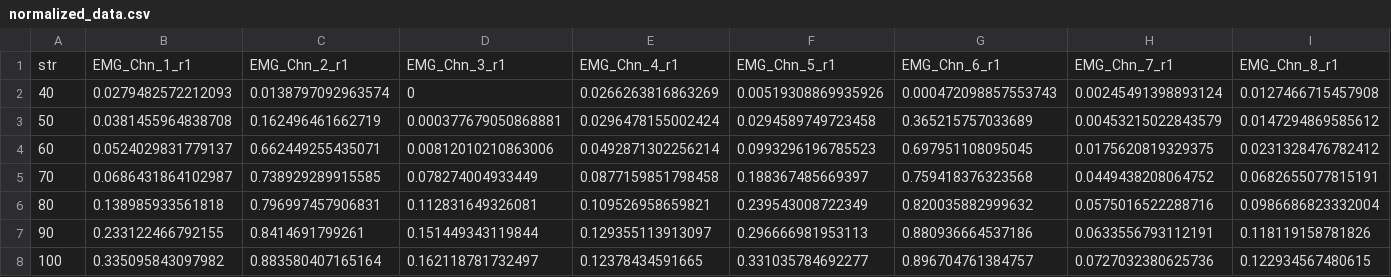
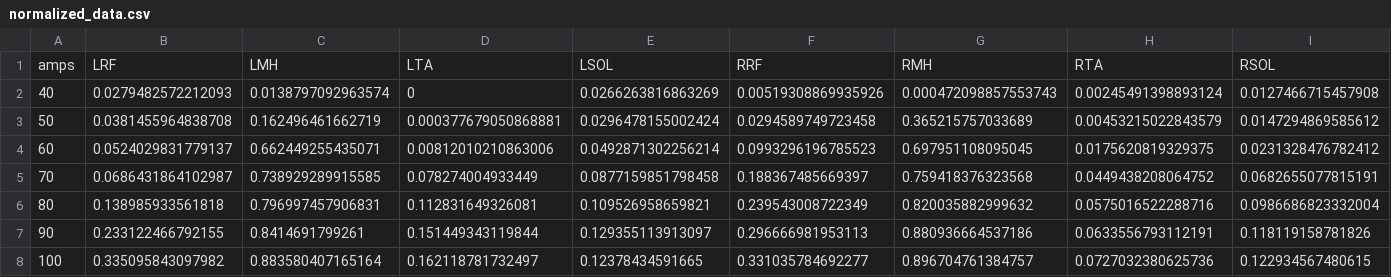
Before and after one commit to FranciscusRegius/FW_RC_Automation, a CSV file: Output/normalized_data.csv, drawn as a sheet; only a part is shown.

```diff
--- a/Output/normalized_data.csv
+++ b/Output/normalized_data.csv
@@ -1,2 +1,2 @@
-str,EMG_Chn_1_r1,EMG_Chn_2_r1,EMG_Chn_3_r1,EMG_Chn_4_r1,EMG_Chn_5_r1,EMG_Chn_6_r1,EMG_Chn_7_r1,EMG_Chn_8_r1
+amps,LRF,LMH,LTA,LSOL,RRF,RMH,RTA,RSOL
 40,0.0279482572212093,0.0138797092963574,0,0.0266263816863269,0.00519308869935926,0.000472098857553743,0.00245491398893124,0.0127466715457908
```
Also changed, not shown: Output/outputr1.csv, Output/outputr2.csv, 6 other files.
